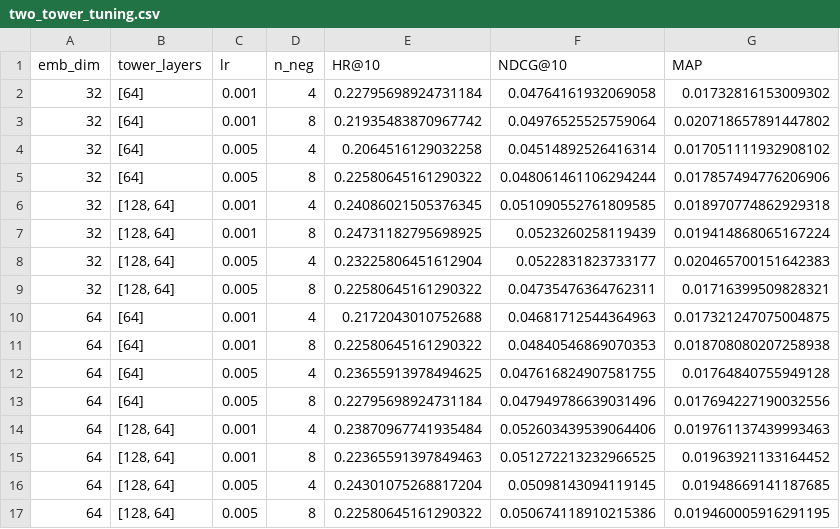
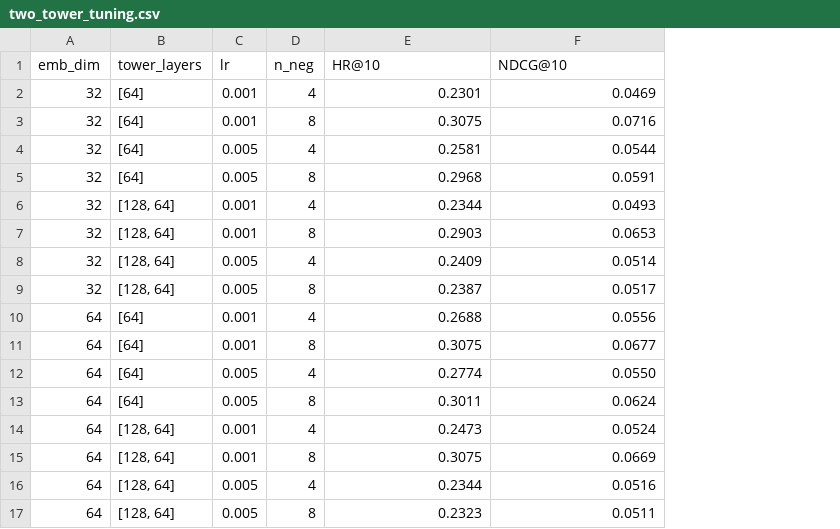
Before and after one commit to s-hreya-riram/recsys, a CSV file: results/movielens/two_tower_tuning.csv, drawn as a sheet; the diff names each change by its address in the sheet, - before the commit and + after, or states it on an @@ line.

Commit message:
Updated the Two Tower tuning results for the MovieLens dataset

```diff
--- a/results/movielens/two_tower_tuning.csv
+++ b/results/movielens/two_tower_tuning.csv
-column G (MAP), rows 2-17: 0.01732816153009302 | 0.020718657891447802 | 0.017051111932908102 | 0.017857494776206906 | 0.018970774862929318 | 0.019414868065167224 | 0.020465700151642383 | 0.01716399509828321 | 0.017321247075004875 | 0.018708080207258938 | 0.01764840755949128 | 0.017694227190032556 | 0.019761137439993463 | 0.01963921133164452 | 0.01948669141187685 | 0.019460005916291195
-E2 (HR@10): 0.22795698924731184
+E2 (HR@10): 0.2301
-F2 (NDCG@10): 0.04764161932069058
+F2 (NDCG@10): 0.0469
-E3 (HR@10): 0.21935483870967742
+E3 (HR@10): 0.3075
-F3 (NDCG@10): 0.04976525525759064
+F3 (NDCG@10): 0.0716
-E4 (HR@10): 0.2064516129032258
+E4 (HR@10): 0.2581
-F4 (NDCG@10): 0.04514892526416314
+F4 (NDCG@10): 0.0544
-E5 (HR@10): 0.22580645161290322
+E5 (HR@10): 0.2968
-F5 (NDCG@10): 0.048061461106294244
+F5 (NDCG@10): 0.0591
-E6 (HR@10): 0.24086021505376345
+E6 (HR@10): 0.2344
-F6 (NDCG@10): 0.051090552761809585
+F6 (NDCG@10): 0.0493
-E7 (HR@10): 0.24731182795698925
+E7 (HR@10): 0.2903
-F7 (NDCG@10): 0.0523260258119439
+F7 (NDCG@10): 0.0653
-E8 (HR@10): 0.23225806451612904
+E8 (HR@10): 0.2409
-F8 (NDCG@10): 0.0522831823733177
+F8 (NDCG@10): 0.0514
-E9 (HR@10): 0.22580645161290322
+E9 (HR@10): 0.2387
-F9 (NDCG@10): 0.04735476364762311
+F9 (NDCG@10): 0.0517
-E10 (HR@10): 0.2172043010752688
+E10 (HR@10): 0.2688
-F10 (NDCG@10): 0.04681712544364963
+F10 (NDCG@10): 0.0556
-E11 (HR@10): 0.22580645161290322
+E11 (HR@10): 0.3075
-F11 (NDCG@10): 0.04840546869070353
+F11 (NDCG@10): 0.0677
-E12 (HR@10): 0.23655913978494625
+E12 (HR@10): 0.2774
-F12 (NDCG@10): 0.047616824907581755
+F12 (NDCG@10): 0.0550
-E13 (HR@10): 0.22795698924731184
+E13 (HR@10): 0.3011
-F13 (NDCG@10): 0.047949786639031496
+F13 (NDCG@10): 0.0624
-E14 (HR@10): 0.23870967741935484
+E14 (HR@10): 0.2473
-F14 (NDCG@10): 0.052603439539064406
+F14 (NDCG@10): 0.0524
-E15 (HR@10): 0.22365591397849463
+E15 (HR@10): 0.3075
-F15 (NDCG@10): 0.051272213232966525
+F15 (NDCG@10): 0.0669
-E16 (HR@10): 0.24301075268817204
+E16 (HR@10): 0.2344
-F16 (NDCG@10): 0.05098143094119145
+F16 (NDCG@10): 0.0516
-E17 (HR@10): 0.22580645161290322
+E17 (HR@10): 0.2323
-F17 (NDCG@10): 0.050674118910215386
+F17 (NDCG@10): 0.0511
```
Also changed, not shown: 1 other file.
